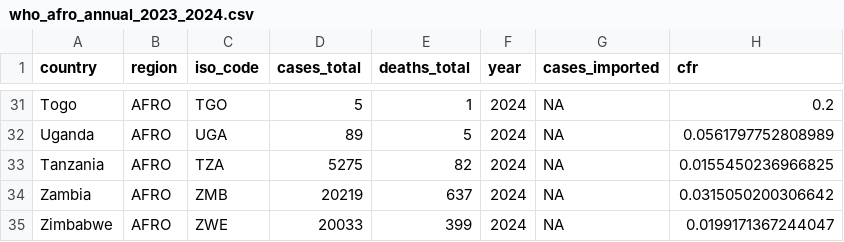
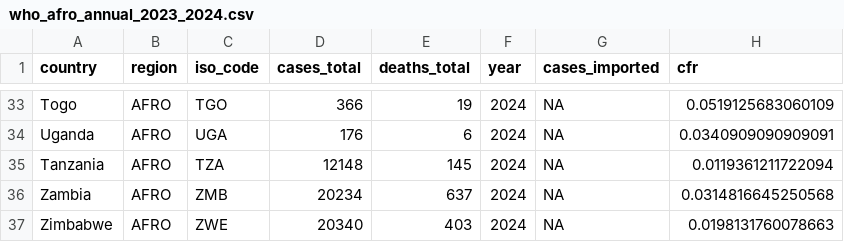
Before and after one commit to InstituteforDiseaseModeling/MOSAIC-data, a CSV file: processed/WHO/annual/who_afro_annual_2023_2024.csv, drawn as a sheet; only a part is shown, gaps mark what is left out; the diff covers the shown part only.

```diff
--- a/processed/WHO/annual/who_afro_annual_2023_2024.csv
+++ b/processed/WHO/annual/who_afro_annual_2023_2024.csv
@@ -31,5 +33,5 @@
-"Togo","AFRO","TGO",5,1,2024,NA,0.2
-"Uganda","AFRO","UGA",89,5,2024,NA,0.0561797752808989
-"Tanzania","AFRO","TZA",5275,82,2024,NA,0.0155450236966825
-"Zambia","AFRO","ZMB",20219,637,2024,NA,0.0315050200306642
-"Zimbabwe","AFRO","ZWE",20033,399,2024,NA,0.0199171367244047
+"Togo","AFRO","TGO",366,19,2024,NA,0.0519125683060109
+"Uganda","AFRO","UGA",176,6,2024,NA,0.0340909090909091
+"Tanzania","AFRO","TZA",12148,145,2024,NA,0.0119361211722094
+"Zambia","AFRO","ZMB",20234,637,2024,NA,0.0314816645250568
+"Zimbabwe","AFRO","ZWE",20340,403,2024,NA,0.0198131760078663
```
Also changed, not shown: 2 added rows and 29 edited cells elsewhere in this file, processed/WHO/annual/case_fatality_ratio_2014_2024.csv, processed/WHO/annual/who_afro_annual_1949_2024.csv, 10 other files.
